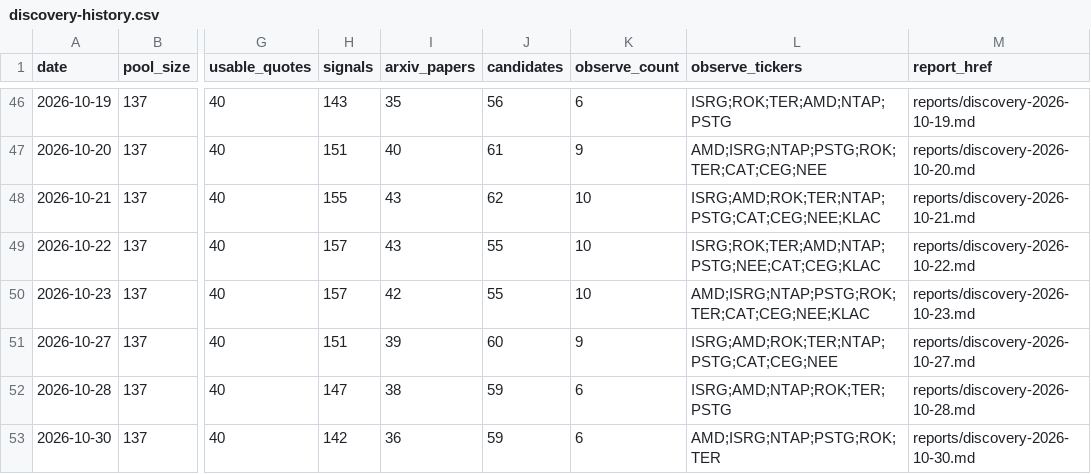
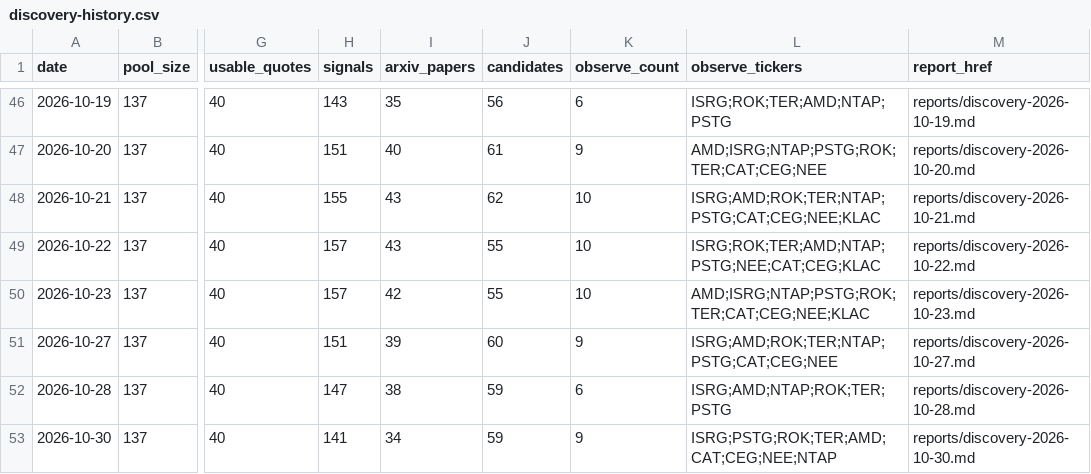
Before and after one commit to yaoleifly/ai-stock-pool, a CSV file: discovery-history.csv, drawn as a sheet; only a part is shown, gaps mark what is left out; the diff names each change by its address in the sheet, - before the commit and + after, or states it on an @@ line.

```diff
--- a/discovery-history.csv
+++ b/discovery-history.csv
-H53 (signals): 142
+H53 (signals): 141
-I53 (arxiv_papers): 36
+I53 (arxiv_papers): 34
-K53 (observe_count): 6
+K53 (observe_count): 9
-L53 (observe_tickers): AMD;ISRG;NTAP;PSTG;ROK;TER
+L53 (observe_tickers): ISRG;PSTG;ROK;TER;AMD;CAT;CEG;NEE;NTAP
```
Also changed, not shown: arxiv-papers.csv, discovery-candidates.csv, 4 other files.
